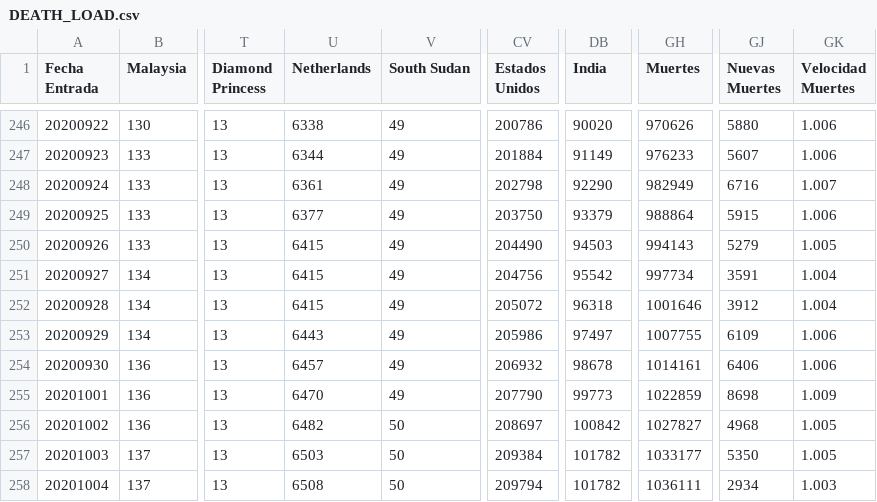
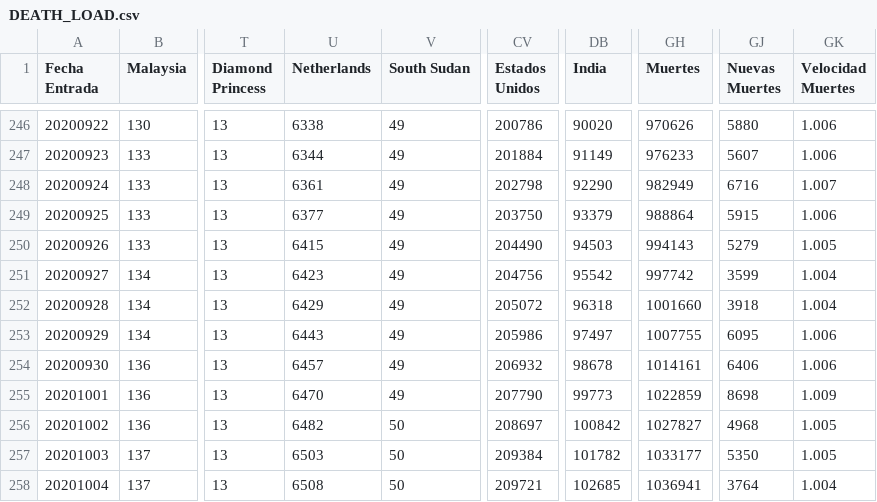
Before and after one commit to juanjmtzs/BI-COVID19, a CSV file: DEATH_LOAD.csv, drawn as a sheet; only a part is shown, gaps mark what is left out; the diff names each change by its address in the sheet, - before the commit and + after, or states it on an @@ line.

```diff
--- a/DEATH_LOAD.csv
+++ b/DEATH_LOAD.csv
-U251 (Netherlands): 6415
+U251 (Netherlands): 6423
-GH251 (Muertes): 997734
+GH251 (Muertes): 997742
-GJ251 (Nuevas Muertes): 3591
+GJ251 (Nuevas Muertes): 3599
-U252 (Netherlands): 6415
+U252 (Netherlands): 6429
-GH252 (Muertes): 1001646
+GH252 (Muertes): 1001660
-GJ252 (Nuevas Muertes): 3912
+GJ252 (Nuevas Muertes): 3918
-GJ253 (Nuevas Muertes): 6109
+GJ253 (Nuevas Muertes): 6095
-CV258 (Estados Unidos): 209794
+CV258 (Estados Unidos): 209721
-DB258 (India): 101782
+DB258 (India): 102685
-GH258 (Muertes): 1036111
+GH258 (Muertes): 1036941
-GJ258 (Nuevas Muertes): 2934
+GJ258 (Nuevas Muertes): 3764
-GK258 (Velocidad Muertes): 1.003
+GK258 (Velocidad Muertes): 1.004
```
Also changed, not shown: CONFIRMED_LOAD.csv, GLOBAL_DAY_ONE_LOAD_DEATH.csv, 12 other files.
